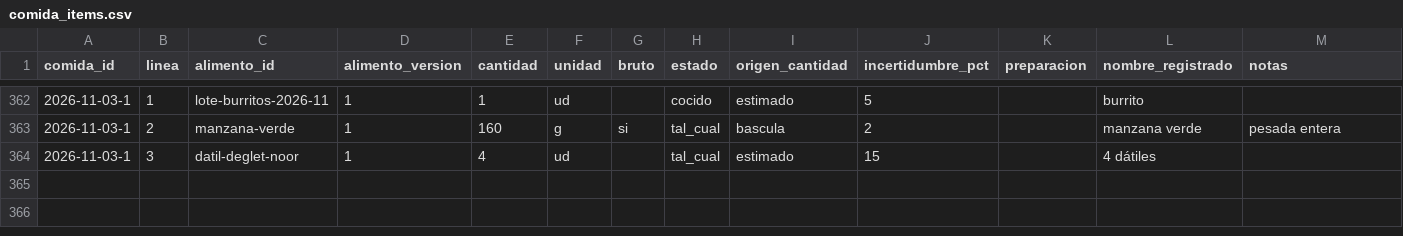
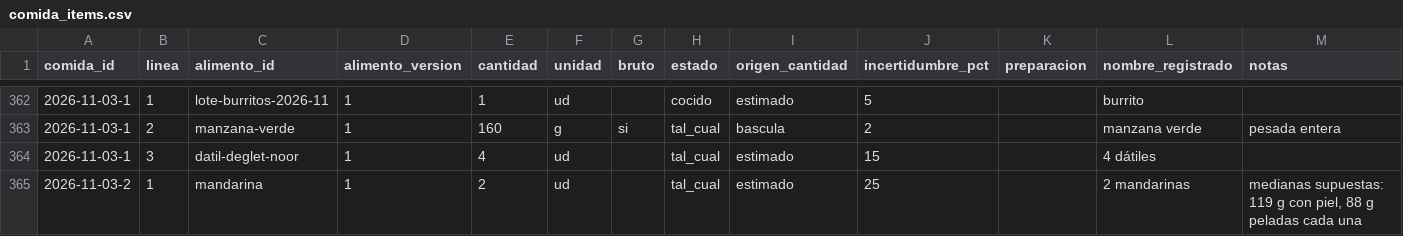
Before and after one commit to DreiSup/salud, a CSV file: datos/comida_items.csv, drawn as a sheet; only a part is shown, gaps mark what is left out; the diff names each change by its address in the sheet, - before the commit and + after, or states it on an @@ line.

```diff
--- a/datos/comida_items.csv
+++ b/datos/comida_items.csv
+row 365: 2026-11-03-2 | 1 | mandarina | 1 | 2 | ud |  | tal_cual | estimado | 25 |  | 2 mandarinas | medianas supuestas: 119 g con piel, 88 g peladas cada una
```
Also changed, not shown: datos/comidas.csv.
